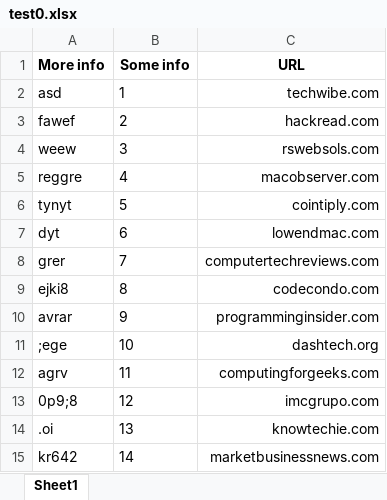
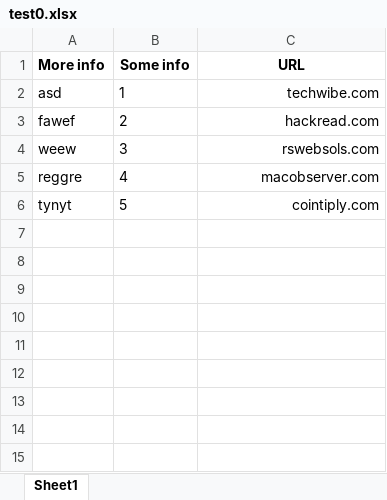
Before and after one commit to CyberBrainiac/Index-Thematicity, an Excel workbook: test0.xlsx, sheet Sheet1, drawn as a sheet; values as stored, in another font and other column widths than the file's, no borders; charts and pictures not drawn; the diff names each change by its address in the sheet, - before the commit and + after, or states it on an @@ line.

```diff
--- a/test0.xlsx (sheet Sheet1)
+++ b/test0.xlsx (sheet Sheet1)
-row 7: dyt | 6 | lowendmac.com
-row 8: grer | 7 | computertechreviews.com
-row 9: ejki8 | 8 | codecondo.com
-row 10: avrar | 9 | programminginsider.com
-row 11: ;ege | 10 | dashtech.org
-row 12: agrv | 11 | computingforgeeks.com
-row 13: 0p9;8 | 12 | imcgrupo.com
-row 14: .oi | 13 | knowtechie.com
-row 15: kr642 | 14 | marketbusinessnews.com
```
Also changed, not shown: charts or pictures, 4 other files.
